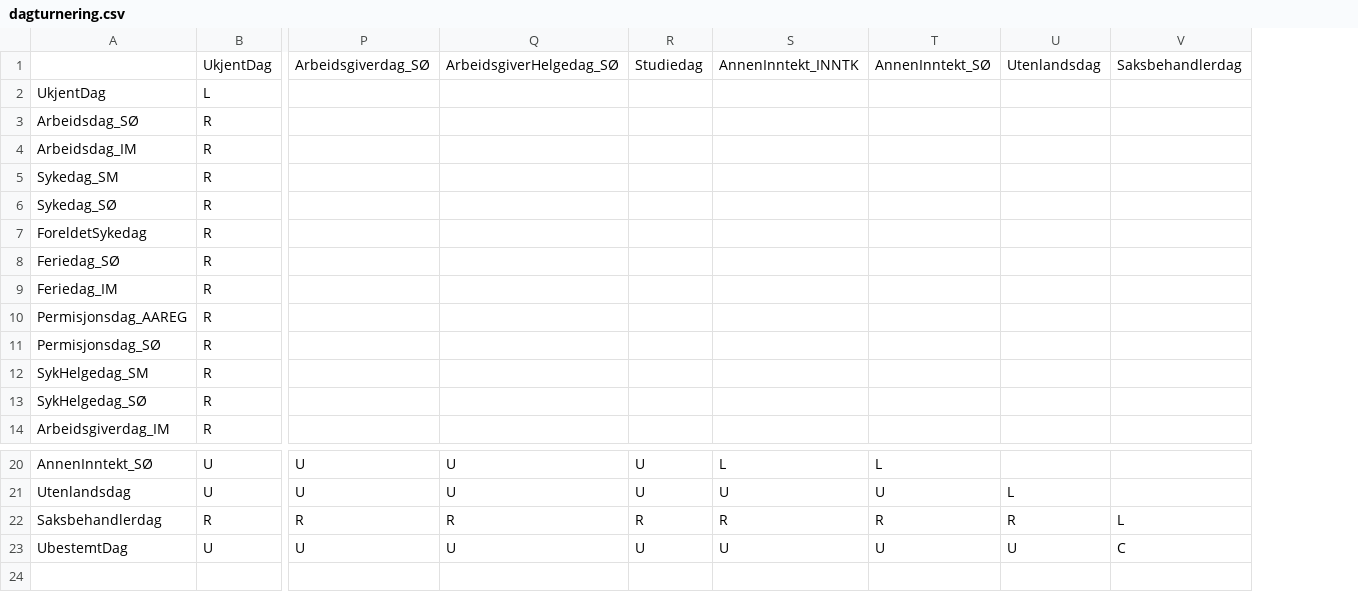
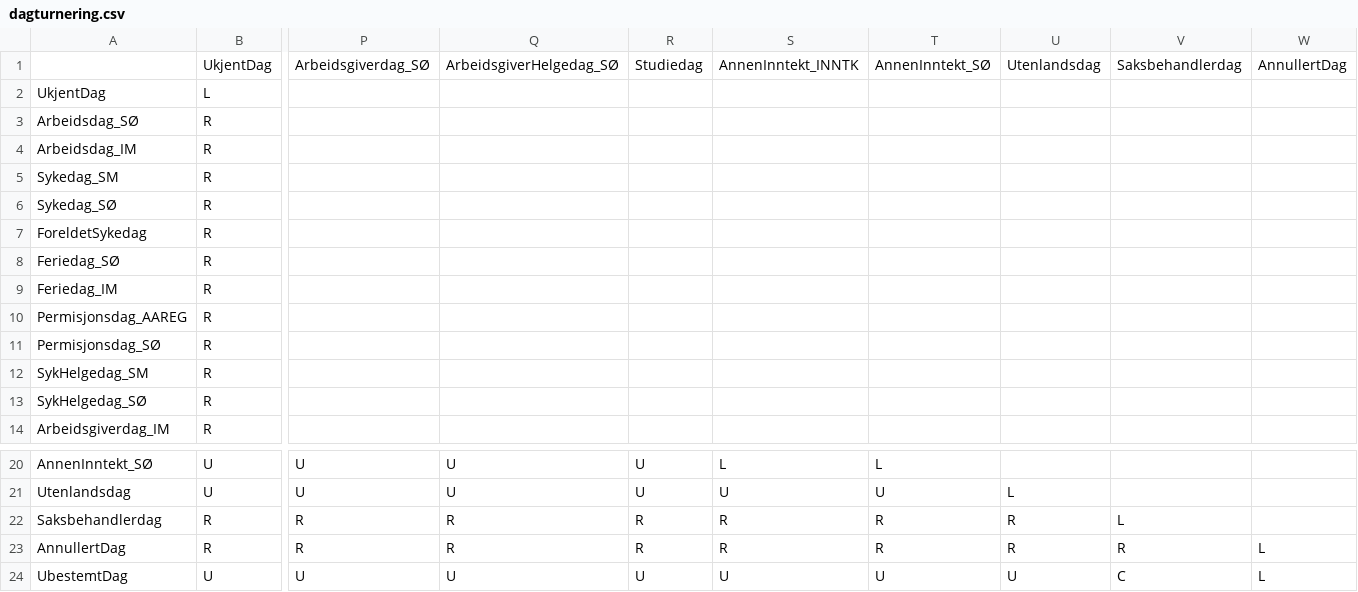
Before and after one commit to navikt/helse-spleis, a CSV file: sykepenger-model/src/main/resources/dagturnering.csv, drawn as a sheet; only a part is shown, gaps mark what is left out; rows hold the shown columns only; the diff names each change by its address in the sheet, - before the commit and + after, or states it on an @@ line.

Commit message:
Behandler nytt event, Annullering. Ny dag i sykdomstidslinje, annullertdag
Co-authored-by: Jonas Hasle <jonas.hasle@nav.no>
Co-authored-by: Martin Solheim <martin.solheim@me.com>
Co-authored-by: Stephen Ramthun <stephen.ramthun@nav.no>
Co-authored-by: Kevin Sillerud <kevin.sillerud@gmail.com>

```diff
--- a/sykepenger-model/src/main/resources/dagturnering.csv
+++ b/sykepenger-model/src/main/resources/dagturnering.csv
+column W, row 1: AnnullertDag; row 24: L
+row 23: AnnullertDag | R | R | R | R | R | R | R | R | L
```
Also changed, not shown: 14 other files.
